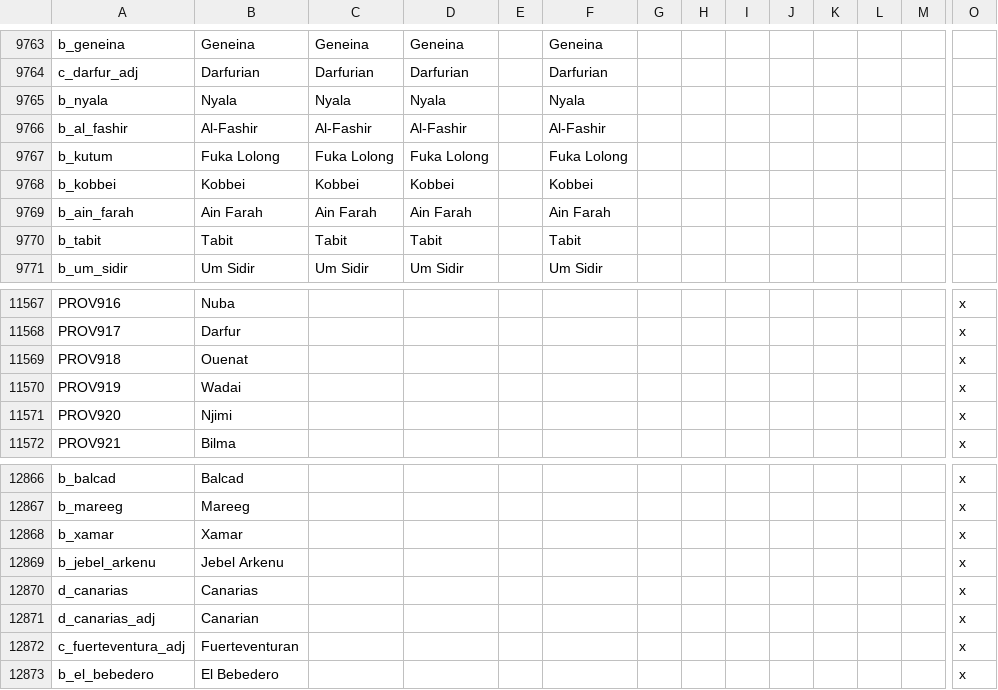
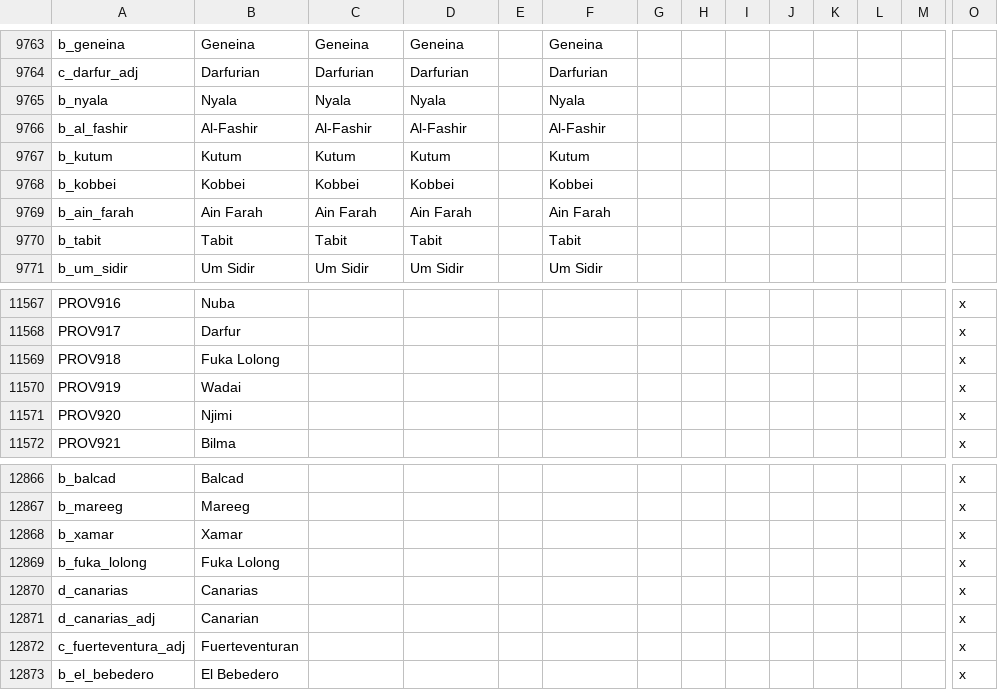
Before and after one commit to fishface60/lux-invicta, a CSV file: localisation/1_titles.csv, drawn as a sheet; only a part is shown, gaps mark what is left out; removed rows and columns are numbered as before the commit, all else as after; rows hold the shown columns only; the diff names each change by its address in the sheet, - before the commit and + after, or states it on an @@ line.

Commit message:
Fuka Lolong properly located
git-svn-id: https://lux-invicta-repository.googlecode.com/svn/trunk@433 ff88ff81-c050-8f60-273a-112f2fe8d395

```diff
--- a/localisation/1_titles.csv
+++ b/localisation/1_titles.csv
-B9767: Fuka Lolong
+B9767: Kutum
-C9767: Fuka Lolong
+C9767: Kutum
-D9767: Fuka Lolong
+D9767: Kutum
-F9767: Fuka Lolong
+F9767: Kutum
-B11569: Ouenat
+B11569: Fuka Lolong
-row 12869: b_jebel_arkenu | Jebel Arkenu |  |  |  |  |  |  |  |  |  |  |  | x
+row 12869: b_fuka_lolong | Fuka Lolong |  |  |  |  |  |  |  |  |  |  |  | x
```
Also changed, not shown: 3 other files.
